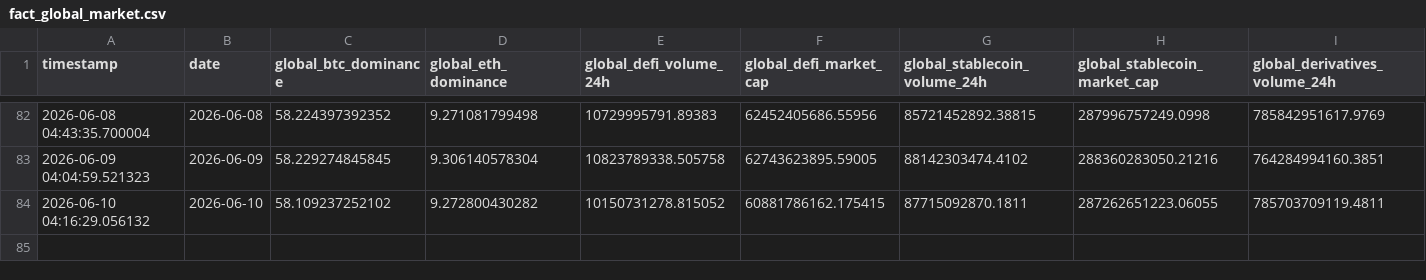
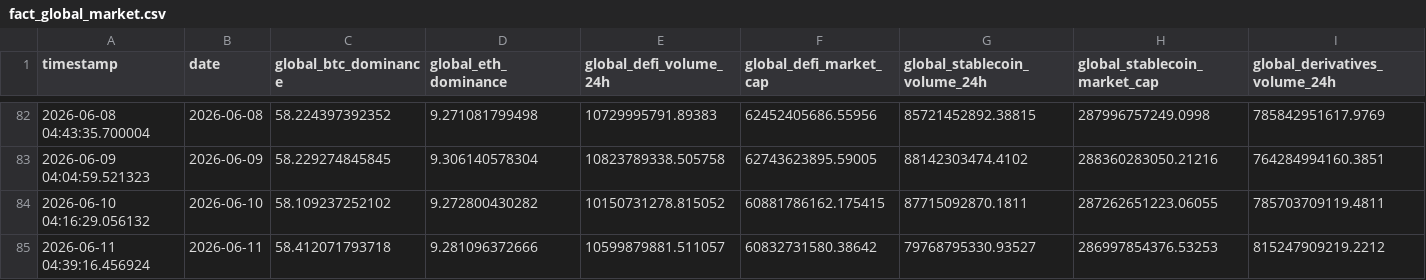
Before and after one commit to Tharindu-Senanayake/cryptocurrency-analysis-dashboard, a CSV file: output/tables/fact_global_market.csv, drawn as a sheet; only a part is shown, gaps mark what is left out; the diff names each change by its address in the sheet, - before the commit and + after, or states it on an @@ line.

```diff
--- a/output/tables/fact_global_market.csv
+++ b/output/tables/fact_global_market.csv
+row 85: 2026-06-11 04:39:16.456924 | 2026-06-11 | 58.412071793718 | 9.281096372666 | 10599879881.511057 | 60832731580.38642 | 79768795330.93527 | 286997854376.53253 | 815247909219.2212
```
Also changed, not shown: output/tables/dim_date.csv, output/tables/fact_coin_prices.csv, 1 other file.
